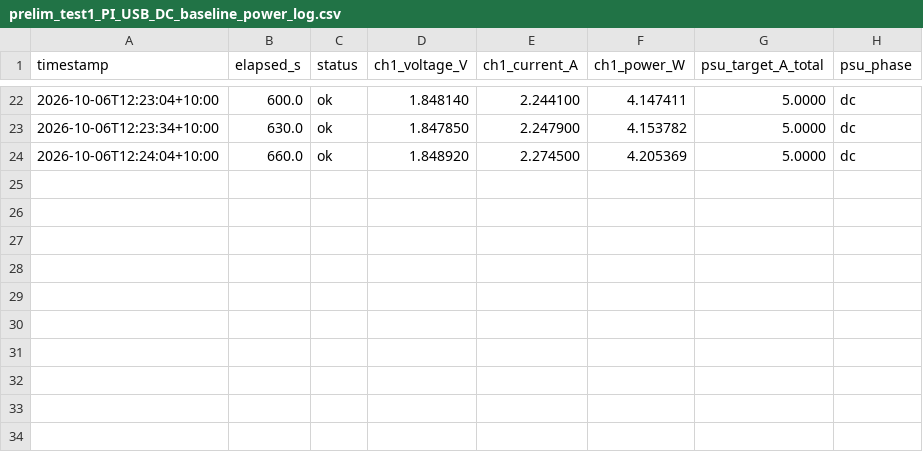
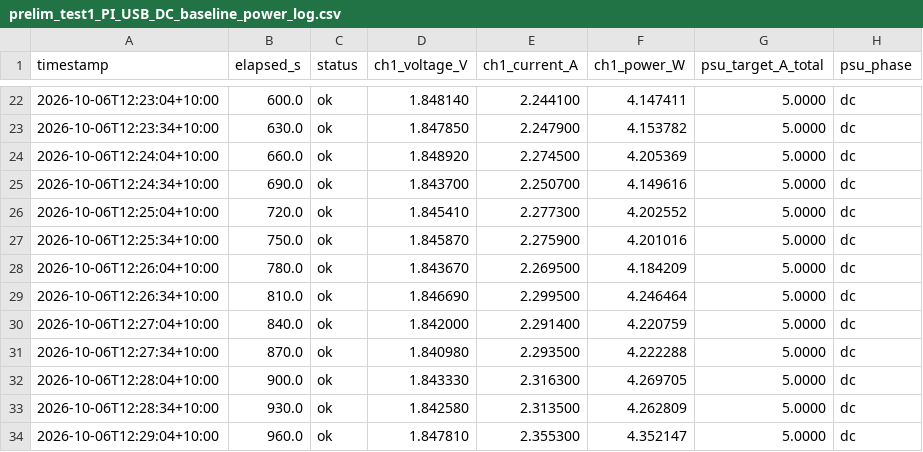
Before and after one commit to thommofrench/EGH490DataCapN11051205, a CSV file: prelim_test1_PI_USB_DC_baseline_power_log.csv, drawn as a sheet; only a part is shown, gaps mark what is left out; the diff names each change by its address in the sheet, - before the commit and + after, or states it on an @@ line.

Commit message:
data update 2026-10-06T12:29:15

```diff
--- a/prelim_test1_PI_USB_DC_baseline_power_log.csv
+++ b/prelim_test1_PI_USB_DC_baseline_power_log.csv
+row 25: 2026-10-06T12:24:34+10:00 | 690.0 | ok | 1.843700 | 2.250700 | 4.149616 | 5.0000 | dc
+row 26: 2026-10-06T12:25:04+10:00 | 720.0 | ok | 1.845410 | 2.277300 | 4.202552 | 5.0000 | dc
+row 27: 2026-10-06T12:25:34+10:00 | 750.0 | ok | 1.845870 | 2.275900 | 4.201016 | 5.0000 | dc
+row 28: 2026-10-06T12:26:04+10:00 | 780.0 | ok | 1.843670 | 2.269500 | 4.184209 | 5.0000 | dc
+row 29: 2026-10-06T12:26:34+10:00 | 810.0 | ok | 1.846690 | 2.299500 | 4.246464 | 5.0000 | dc
+row 30: 2026-10-06T12:27:04+10:00 | 840.0 | ok | 1.842000 | 2.291400 | 4.220759 | 5.0000 | dc
+row 31: 2026-10-06T12:27:34+10:00 | 870.0 | ok | 1.840980 | 2.293500 | 4.222288 | 5.0000 | dc
+row 32: 2026-10-06T12:28:04+10:00 | 900.0 | ok | 1.843330 | 2.316300 | 4.269705 | 5.0000 | dc
+row 33: 2026-10-06T12:28:34+10:00 | 930.0 | ok | 1.842580 | 2.313500 | 4.262809 | 5.0000 | dc
+row 34: 2026-10-06T12:29:04+10:00 | 960.0 | ok | 1.847810 | 2.355300 | 4.352147 | 5.0000 | dc
```
